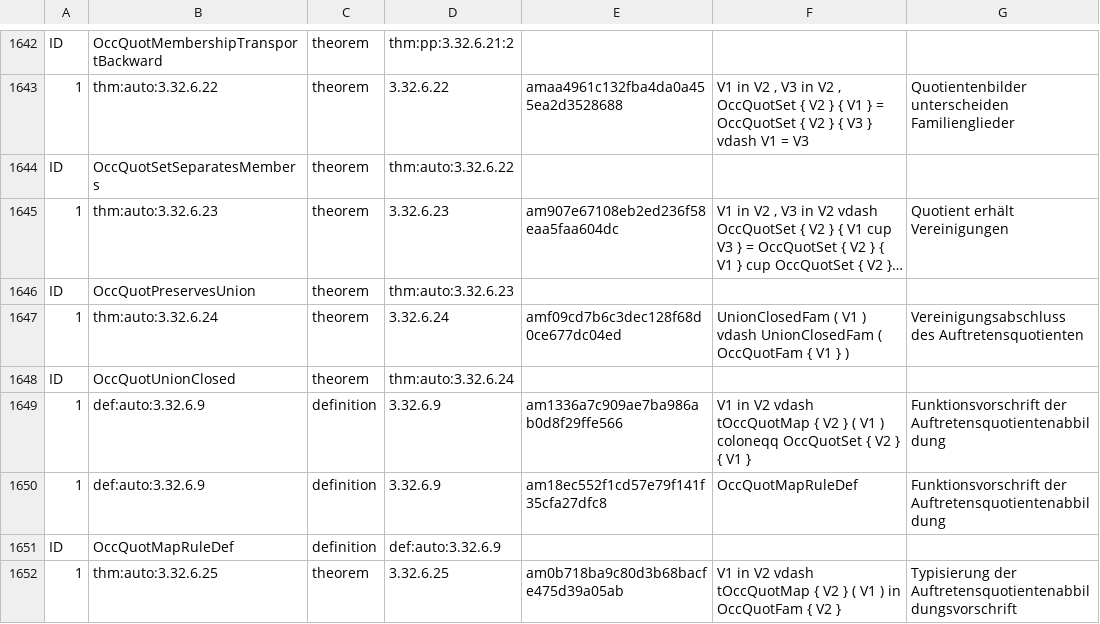
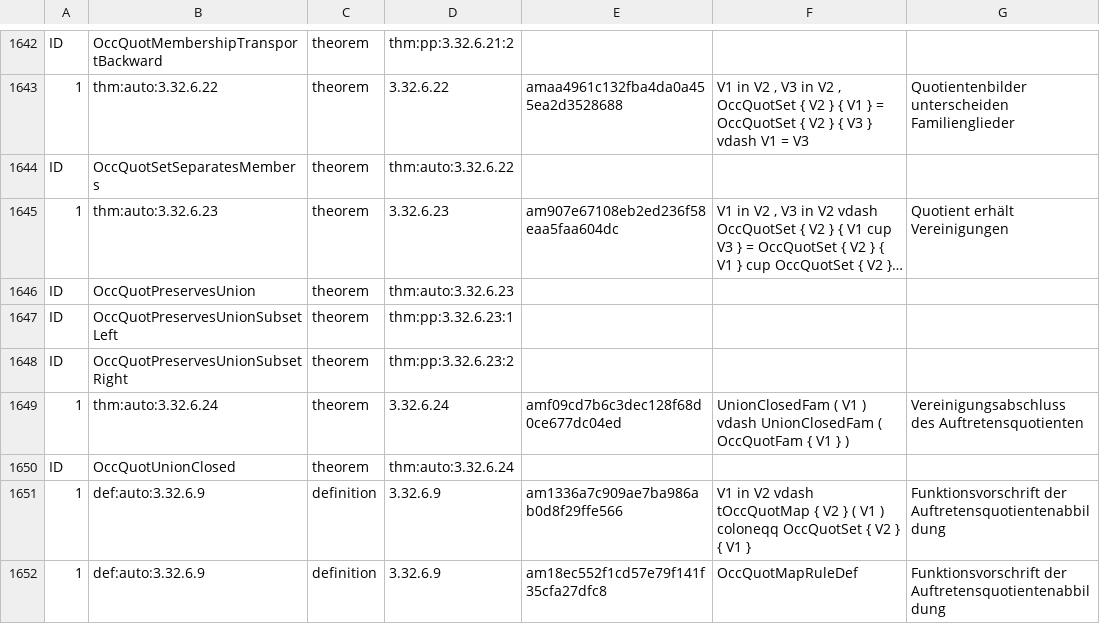
Before and after one commit to Losbarthos/Die-Grundlagen-der-Mathematik, a TSV file: thmlookup.main.registry.tsv, drawn as a sheet; only a part is shown, gaps mark what is left out; the shorter side is filled out with more unchanged rows; long unchanged cells end in …; the diff names each change by its address in the sheet, - before the commit and + after, or states it on an @@ line.

```diff
--- a/thmlookup.main.registry.tsv
+++ b/thmlookup.main.registry.tsv
+row 1647: ID | OccQuotPreservesUnionSubsetLeft | theorem | thm:pp:3.32.6.23:1
+row 1648: ID | OccQuotPreservesUnionSubsetRight | theorem | thm:pp:3.32.6.23:2
```
Also changed, not shown: 4 other files.
